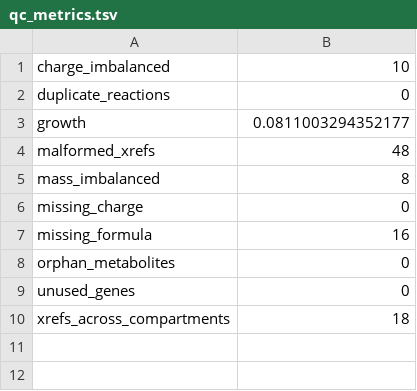
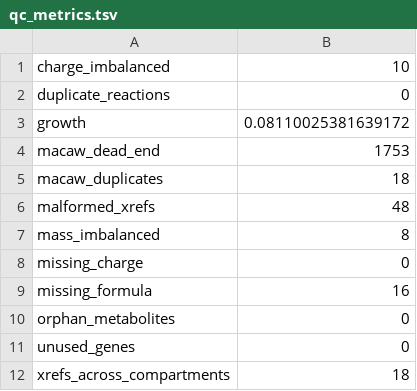
Before and after one commit to SysBioChalmers/yeast-GEM, a TSV file: data/testResults/qc_metrics.tsv, drawn as a sheet.

```diff
--- a/data/testResults/qc_metrics.tsv
+++ b/data/testResults/qc_metrics.tsv
@@ -2,3 +2,5 @@ charge_imbalanced	10
 duplicate_reactions	0
-growth	0.0811003294352177
+growth	0.08110025381639172
+macaw_dead_end	1753
+macaw_duplicates	18
 malformed_xrefs	48
```
Also changed, not shown: 1 other file.
